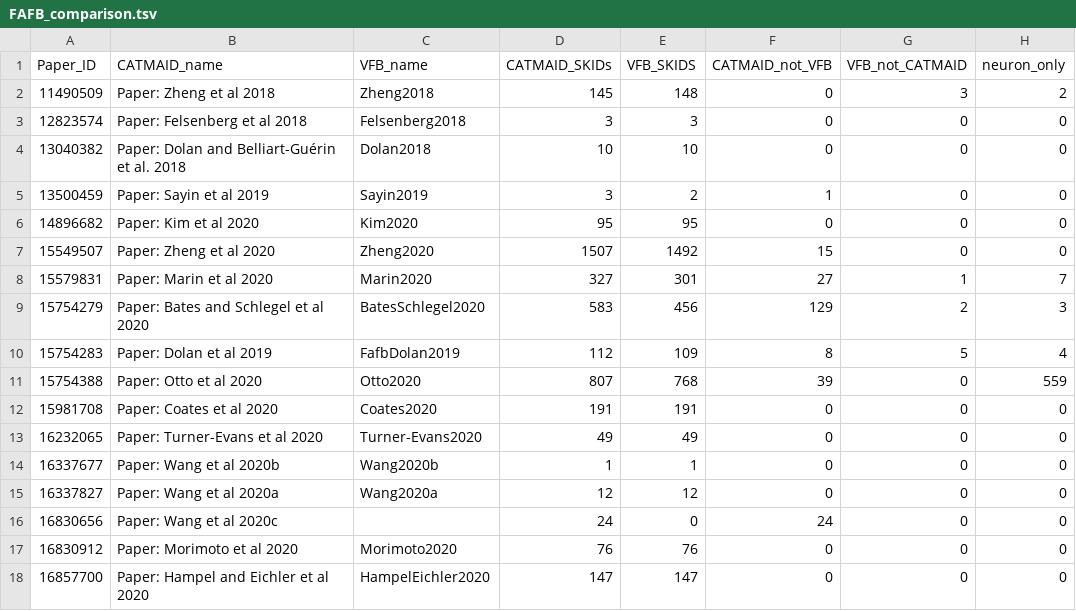
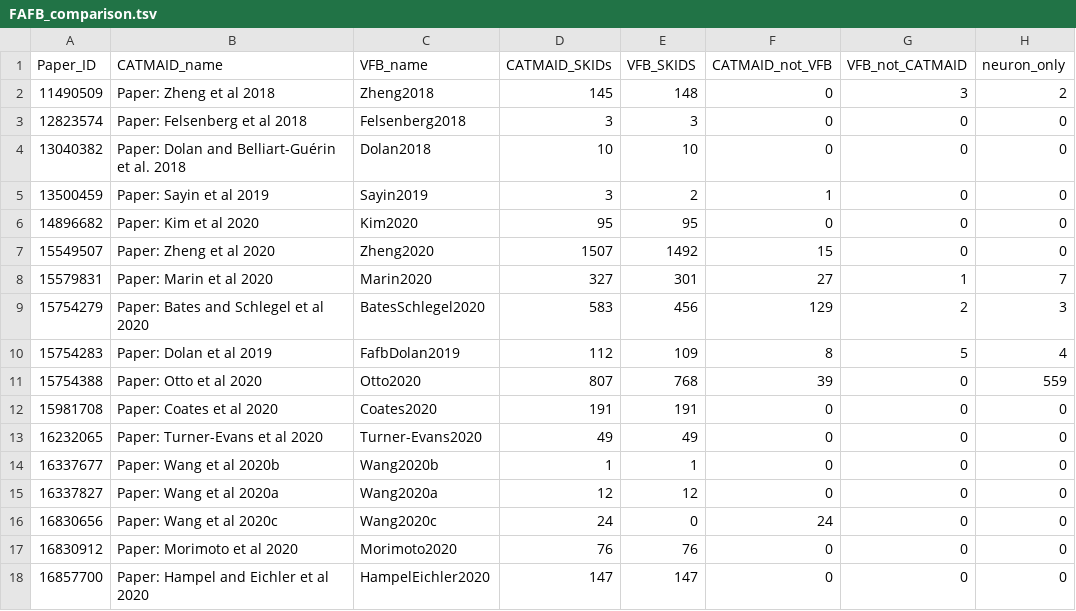
Before and after one commit to VirtualFlyBrain/VFB_reporting_results, a TSV file: FAFB_comparison.tsv, drawn as a sheet.

```diff
--- a/FAFB_comparison.tsv
+++ b/FAFB_comparison.tsv
@@ -15,3 +15,3 @@ Paper_ID	CATMAID_name	VFB_name	CATMAID_SKIDs	VFB_SKIDS	CATMAID_not_VFB	VFB_not_C
 16337827	Paper: Wang et al 2020a	Wang2020a	12	12	0	0	0
-16830656	Paper: Wang et al 2020c		24	0	24	0	0
+16830656	Paper: Wang et al 2020c	Wang2020c	24	0	24	0	0
 16830912	Paper: Morimoto et al 2020	Morimoto2020	76	76	0	0	0
```
Also changed, not shown: kb_report.tsv, 4 other files.
